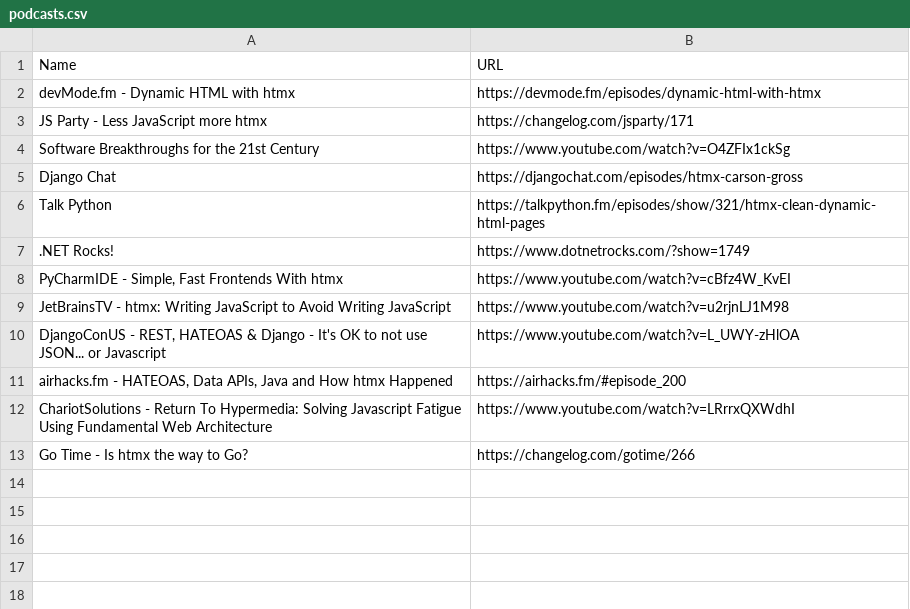
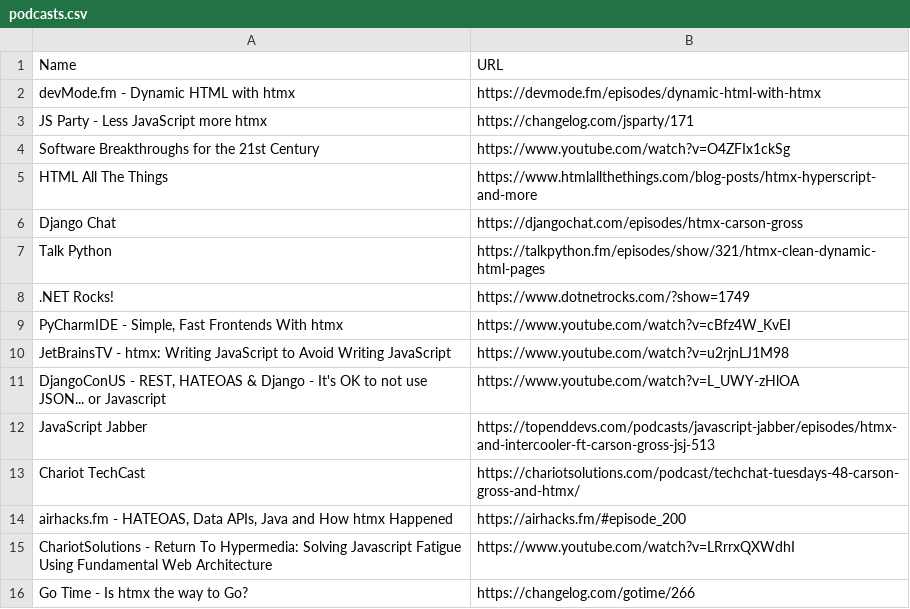
Before and after one commit to bigskysoftware/htmx, a CSV file: www/content/talk/podcasts.csv, drawn as a sheet; the diff names each change by its address in the sheet, - before the commit and + after, or states it on an @@ line.

Commit message:
Update podcasts.csv
Add podcasts not found on LinkedIn

```diff
--- a/www/content/talk/podcasts.csv
+++ b/www/content/talk/podcasts.csv
+row 5: HTML All The Things | https://www.htmlallthethings.com/blog-posts/htmx-hyperscript-and-more
+row 12: JavaScript Jabber | https://topenddevs.com/podcasts/javascript-jabber/episodes/htmx-and-intercooler-ft-carson-gross-jsj-513
+row 13: Chariot TechCast | https://chariotsolutions.com/podcast/techchat-tuesdays-48-carson-gross-and-htmx/
```
